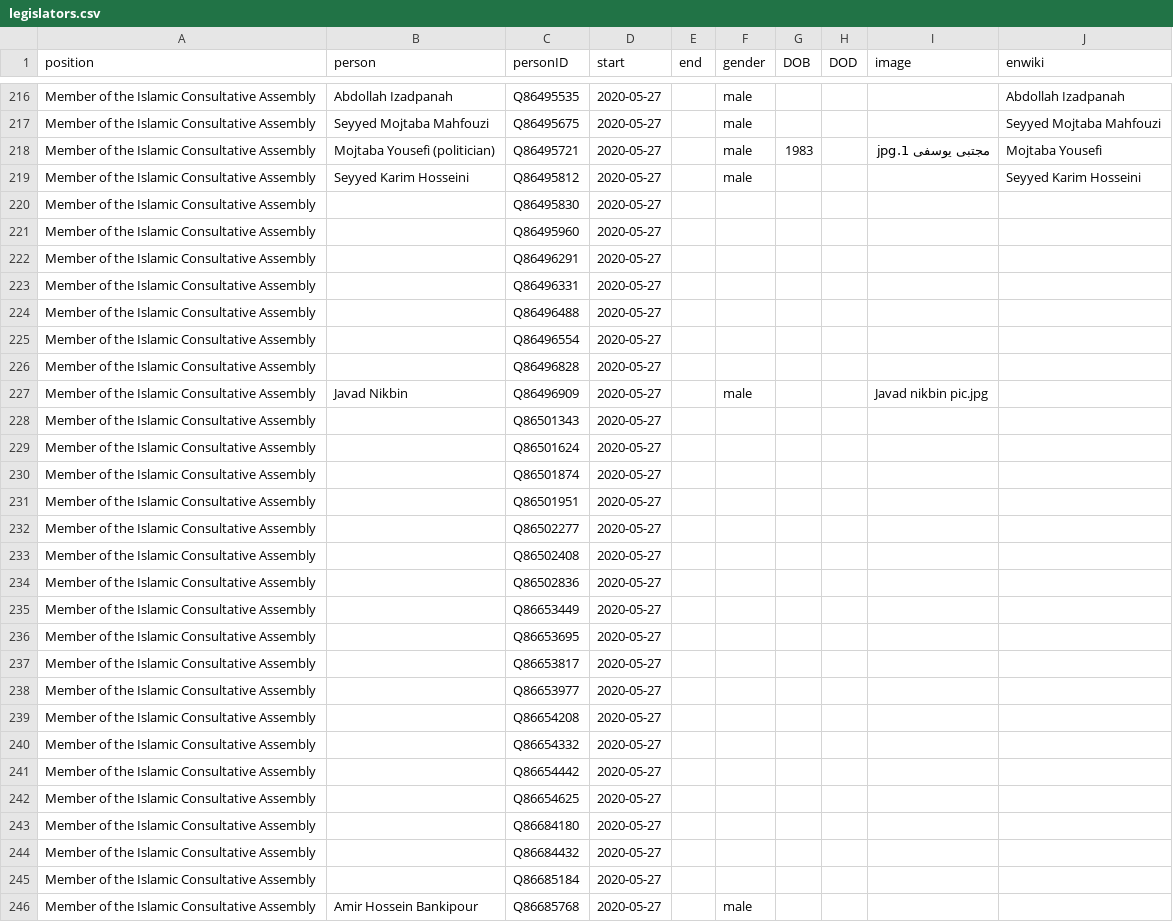
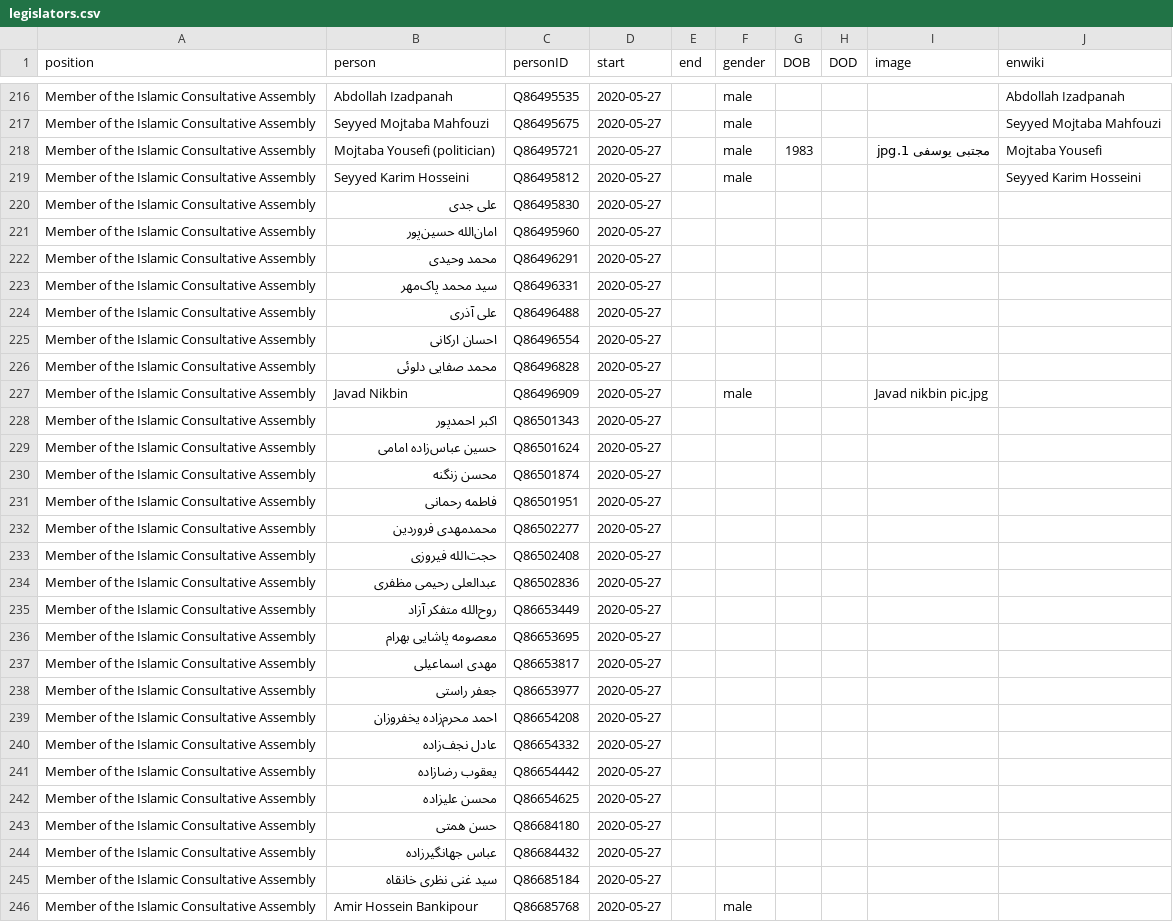
Before and after one commit to every-politician-scrapers/iran-ministers, a CSV file: html/legislators.csv, drawn as a sheet; only a part is shown, gaps mark what is left out; the diff covers the shown part only.

```diff
--- a/html/legislators.csv
+++ b/html/legislators.csv
@@ -219,28 +219,28 @@ Member of the Islamic Consultative Assembly,Mojtaba Yousefi (politician),Q864957
 Member of the Islamic Consultative Assembly,Seyyed Karim Hosseini,Q86495812,2020-05-27,,male,,,,Seyyed Karim Hosseini
-Member of the Islamic Consultative Assembly,,Q86495830,2020-05-27,,,,,,
-Member of the Islamic Consultative Assembly,,Q86495960,2020-05-27,,,,,,
-Member of the Islamic Consultative Assembly,,Q86496291,2020-05-27,,,,,,
-Member of the Islamic Consultative Assembly,,Q86496331,2020-05-27,,,,,,
-Member of the Islamic Consultative Assembly,,Q86496488,2020-05-27,,,,,,
-Member of the Islamic Consultative Assembly,,Q86496554,2020-05-27,,,,,,
-Member of the Islamic Consultative Assembly,,Q86496828,2020-05-27,,,,,,
+Member of the Islamic Consultative Assembly,علی جدی,Q86495830,2020-05-27,,,,,,
+Member of the Islamic Consultative Assembly,امان‌الله حسین‌پور,Q86495960,2020-05-27,,,,,,
+Member of the Islamic Consultative Assembly,محمد وحیدی,Q86496291,2020-05-27,,,,,,
+Member of the Islamic Consultative Assembly,سید محمد پاک‌‌مهر,Q86496331,2020-05-27,,,,,,
+Member of the Islamic Consultative Assembly,علی آذری,Q86496488,2020-05-27,,,,,,
+Member of the Islamic Consultative Assembly,احسان ارکانی,Q86496554,2020-05-27,,,,,,
+Member of the Islamic Consultative Assembly,محمد صفایی دلوئی,Q86496828,2020-05-27,,,,,,
 Member of the Islamic Consultative Assembly,Javad Nikbin,Q86496909,2020-05-27,,male,,,Javad nikbin pic.jpg,
-Member of the Islamic Consultative Assembly,,Q86501343,2020-05-27,,,,,,
-Member of the Islamic Consultative Assembly,,Q86501624,2020-05-27,,,,,,
-Member of the Islamic Consultative Assembly,,Q86501874,2020-05-27,,,,,,
-Member of the Islamic Consultative Assembly,,Q86501951,2020-05-27,,,,,,
-Member of the Islamic Consultative Assembly,,Q86502277,2020-05-27,,,,,,
-Member of the Islamic Consultative Assembly,,Q86502408,2020-05-27,,,,,,
-Member of the Islamic Consultative Assembly,,Q86502836,2020-05-27,,,,,,
-Member of the Islamic Consultative Assembly,,Q86653449,2020-05-27,,,,,,
-Member of the Islamic Consultative Assembly,,Q86653695,2020-05-27,,,,,,
-Member of the Islamic Consultative Assembly,,Q86653817,2020-05-27,,,,,,
-Member of the Islamic Consultative Assembly,,Q86653977,2020-05-27,,,,,,
-Member of the Islamic Consultative Assembly,,Q86654208,2020-05-27,,,,,,
-Member of the Islamic Consultative Assembly,,Q86654332,2020-05-27,,,,,,
-Member of the Islamic Consultative Assembly,,Q86654442,2020-05-27,,,,,,
-Member of the Islamic Consultative Assembly,,Q86654625,2020-05-27,,,,,,
-Member of the Islamic Consultative Assembly,,Q86684180,2020-05-27,,,,,,
-Member of the Islamic Consultative Assembly,,Q86684432,2020-05-27,,,,,,
-Member of the Islamic Consultative Assembly,,Q86685184,2020-05-27,,,,,,
+Member of the Islamic Consultative Assembly,اکبر احمدپور,Q86501343,2020-05-27,,,,,,
+Member of the Islamic Consultative Assembly,حسین عباس‌زاده امامی,Q86501624,2020-05-27,,,,,,
+Member of the Islamic Consultative Assembly,محسن زنگنه,Q86501874,2020-05-27,,,,,,
+Member of the Islamic Consultative Assembly,فاطمه رحمانی,Q86501951,2020-05-27,,,,,,
+Member of the Islamic Consultative Assembly,محمدمهدی فروردین,Q86502277,2020-05-27,,,,,,
+Member of the Islamic Consultative Assembly,حجت‌الله فیروزی,Q86502408,2020-05-27,,,,,,
+Member of the Islamic Consultative Assembly,عبدالعلی رحیمی مظفری,Q86502836,2020-05-27,,,,,,
+Member of the Islamic Consultative Assembly,روح‌الله متفکر آزاد,Q86653449,2020-05-27,,,,,,
+Member of the Islamic Consultative Assembly,معصومه پاشایی بهرام,Q86653695,2020-05-27,,,,,,
+Member of the Islamic Consultative Assembly,مهدی اسماعیلی,Q86653817,2020-05-27,,,,,,
+Member of the Islamic Consultative Assembly,جعفر راستی,Q86653977,2020-05-27,,,,,,
+Member of the Islamic Consultative Assembly,احمد محرم‌زاده یخفروزان,Q86654208,2020-05-27,,,,,,
+Member of the Islamic Consultative Assembly,عادل نجف‌زاده,Q86654332,2020-05-27,,,,,,
+Member of the Islamic Consultative Assembly,یعقوب رضازاده,Q86654442,2020-05-27,,,,,,
+Member of the Islamic Consultative Assembly,محسن علیزاده,Q86654625,2020-05-27,,,,,,
+Member of the Islamic Consultative Assembly,حسن همتی,Q86684180,2020-05-27,,,,,,
+Member of the Islamic Consultative Assembly,عباس جهانگیرزاده,Q86684432,2020-05-27,,,,,,
+Member of the Islamic Consultative Assembly,سید غنی نظری خانقاه,Q86685184,2020-05-27,,,,,,
 Member of the Islamic Consultative Assembly,Amir Hossein Bankipour,Q86685768,2020-05-27,,male,,,,
```
Also changed, not shown: 162 edited cells elsewhere in this file, html/positions.csv.
